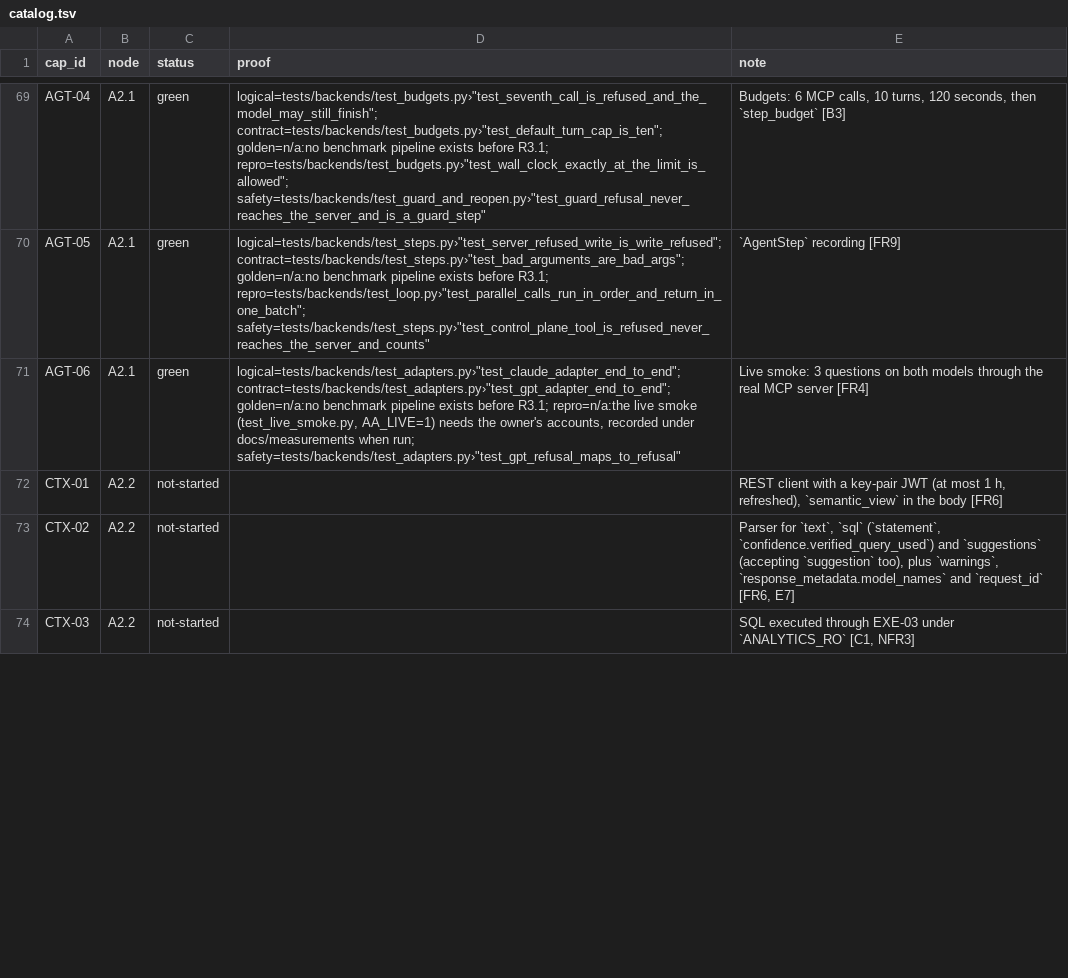
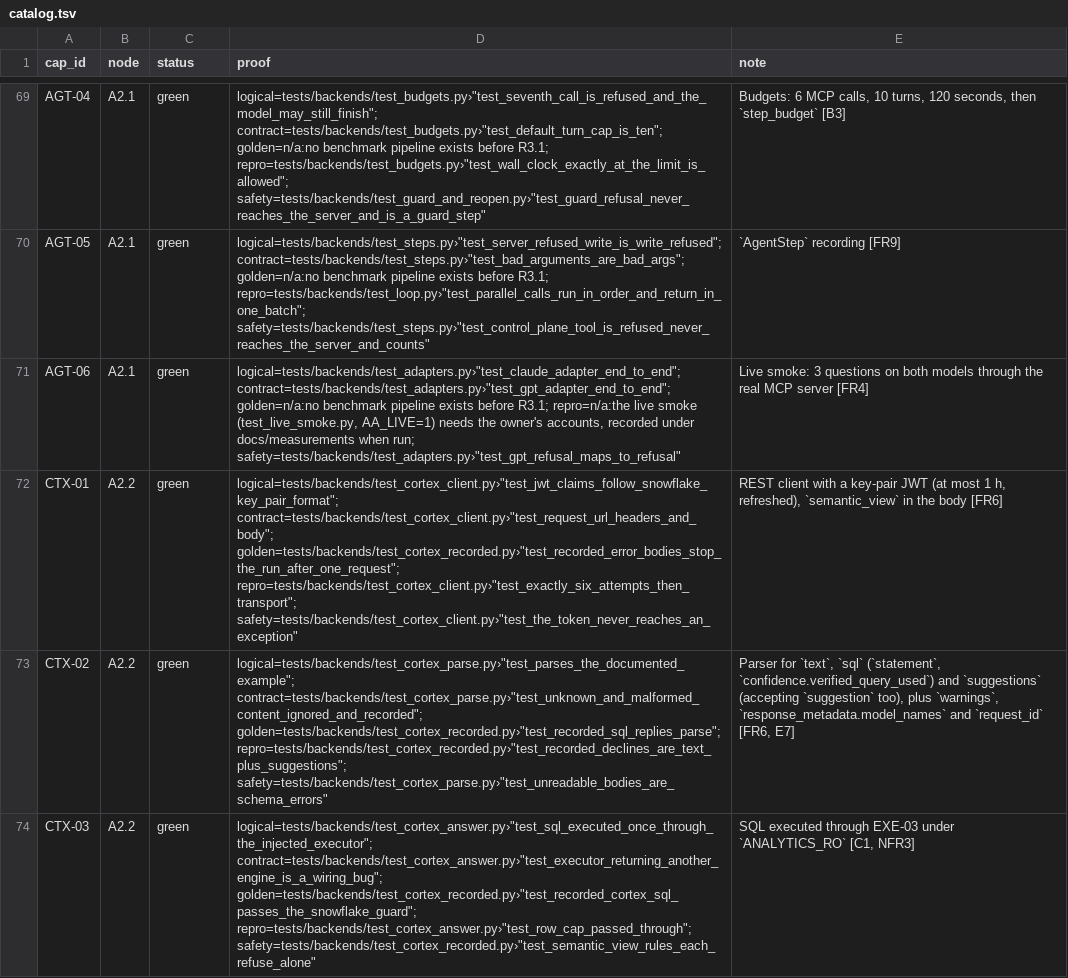
Before and after one commit to biplob819/agentic-analytics, a TSV file: docs/graph/catalog.tsv, drawn as a sheet; only a part is shown, gaps mark what is left out; the diff covers the shown part only; the diff names each change by its address in the sheet, - before the commit and + after, or states it on an @@ line.

```diff
--- a/docs/graph/catalog.tsv
+++ b/docs/graph/catalog.tsv
-C72:C74 (status): not-started
+C72:C74 (status): green
-D72 (proof): (empty)
+D72 (proof): logical=tests/backends/test_cortex_client.py›"test_jwt_claims_follow_snowflake_key_pair_format"; contract=tests/backends/test_cortex_client.py›"test_request_url_headers_and_body"; golden=tests/backends/test_cortex_recorded.py›"test_recorded_error_bodies_stop_the_run_after_one_request"; repro=tests/backends/test_cortex_client.py›"test_exactly_six_attempts_then_transport"; safety=tests/backends/test_cortex_client.py›"test_the_token_never_reaches_an_exception"
-D73 (proof): (empty)
+D73 (proof): logical=tests/backends/test_cortex_parse.py›"test_parses_the_documented_example"; contract=tests/backends/test_cortex_parse.py›"test_unknown_and_malformed_content_ignored_and_recorded"; golden=tests/backends/test_cortex_recorded.py›"test_recorded_sql_replies_parse"; repro=tests/backends/test_cortex_recorded.py›"test_recorded_declines_are_text_plus_suggestions"; safety=tests/backends/test_cortex_parse.py›"test_unreadable_bodies_are_schema_errors"
-D74 (proof): (empty)
+D74 (proof): logical=tests/backends/test_cortex_answer.py›"test_sql_executed_once_through_the_injected_executor"; contract=tests/backends/test_cortex_answer.py›"test_executor_returning_another_engine_is_a_wiring_bug"; golden=tests/backends/test_cortex_recorded.py›"test_recorded_cortex_sql_passes_the_snowflake_guard"; repro=tests/backends/test_cortex_answer.py›"test_row_cap_passed_through"; safety=tests/backends/test_cortex_recorded.py›"test_semantic_view_rules_each_refuse_alone"
```
Also changed, not shown: 6 edited cells elsewhere in this file, 32 other files.
